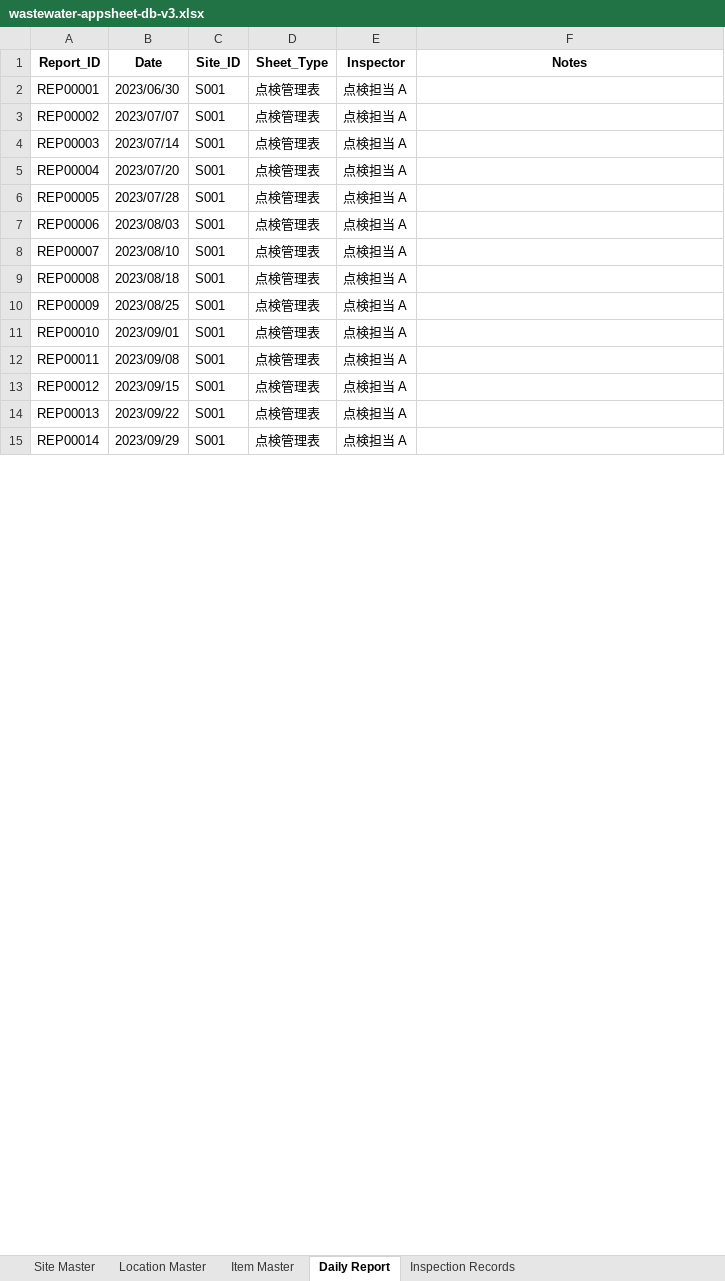
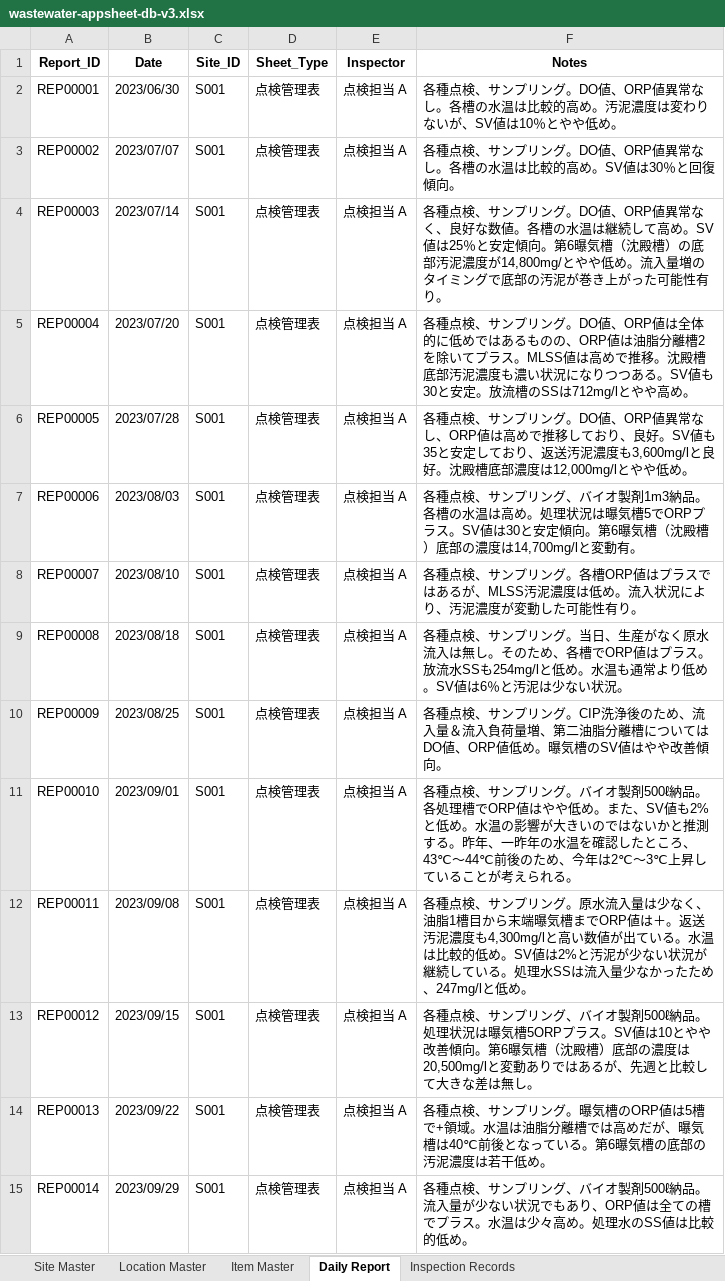
Before and after one commit to f-ebe-lgtm/kbl-wastewater-app, an Excel workbook: wastewater-appsheet-db-v3.xlsx, sheet Daily Report, drawn as a sheet; only a part is shown; values as stored, in another font and other column widths than the file's, no borders; the diff covers the shown part only; the diff names each change by its address in the sheet, - before the commit and + after, or states it on an @@ line.

```diff
--- a/wastewater-appsheet-db-v3.xlsx (sheet Daily Report)
+++ b/wastewater-appsheet-db-v3.xlsx (sheet Daily Report)
-F2 (Notes): (empty)
+F2 (Notes): 各種点検、サンプリング。DO値、ORP値異常なし。各槽の水温は比較的高め。汚泥濃度は変わりないが、SV値は10％とやや低め。
-F3 (Notes): (empty)
+F3 (Notes): 各種点検、サンプリング。DO値、ORP値異常なし。各槽の水温は比較的高め。SV値は30％と回復傾向。
-F4 (Notes): (empty)
+F4 (Notes): 各種点検、サンプリング。DO値、ORP値異常なく、良好な数値。各槽の水温は継続して高め。SV値は25％と安定傾向。第6曝気槽（沈殿槽）の底部汚泥濃度が14,800mg/とやや低め。流入量増のタイミングで底部の汚泥が巻き上がった可能性有り。
-F5 (Notes): (empty)
+F5 (Notes): 各種点検、サンプリング。DO値、ORP値は全体的に低めではあるものの、ORP値は油脂分離槽2を除いてプラス。MLSS値は高めで推移。沈殿槽底部汚泥濃度も濃い状況になりつつある。SV値も30と安定。放流槽のSSは712mg/lとやや高め。
-F6 (Notes): (empty)
+F6 (Notes): 各種点検、サンプリング。DO値、ORP値異常なし、ORP値は高めで推移しており、良好。SV値も35と安定しており、返送汚泥濃度も3,600mg/lと良好。沈殿槽底部濃度は12,000mg/lとやや低め。
-F7 (Notes): (empty)
+F7 (Notes): 各種点検、サンプリング、バイオ製剤1m3納品。各槽の水温は高め。処理状況は曝気槽5でORPプラス。SV値は30と安定傾向。第6曝気槽（沈殿槽）底部の濃度は14,700mg/lと変動有。
-F8 (Notes): (empty)
+F8 (Notes): 各種点検、サンプリング。各槽ORP値はプラスではあるが、MLSS汚泥濃度は低め。流入状況により、汚泥濃度が変動した可能性有り。
-F9 (Notes): (empty)
+F9 (Notes): 各種点検、サンプリング。当日、生産がなく原水流入は無し。そのため、各槽でORP値はプラス。放流水SSも254mg/lと低め。水温も通常より低め。SV値は6％と汚泥は少ない状況。
-F10 (Notes): (empty)
+F10 (Notes): 各種点検、サンプリング。CIP洗浄後のため、流入量＆流入負荷量増、第二油脂分離槽についてはDO値、ORP値低め。曝気槽のSV値はやや改善傾向。
-F11 (Notes): (empty)
+F11 (Notes): 各種点検、サンプリング。バイオ製剤500ℓ納品。各処理槽でORP値はやや低め。また、SV値も2%と低め。水温の影響が大きいのではないかと推測する。昨年、一昨年の水温を確認したところ、43℃～44℃前後のため、今年は2℃～3℃上昇していることが考えられる。
-F12 (Notes): (empty)
+F12 (Notes): 各種点検、サンプリング。原水流入量は少なく、油脂1槽目から末端曝気槽までORP値は＋。返送汚泥濃度も4,300mg/lと高い数値が出ている。水温は比較的低め。SV値は2%と汚泥が少ない状況が継続している。処理水SSは流入量少なかったため、247mg/lと低め。
-F13 (Notes): (empty)
+F13 (Notes): 各種点検、サンプリング、バイオ製剤500ℓ納品。処理状況は曝気槽5ORPプラス。SV値は10とやや改善傾向。第6曝気槽（沈殿槽）底部の濃度は20,500mg/lと変動ありではあるが、先週と比較して大きな差は無し。
-F14 (Notes): (empty)
+F14 (Notes): 各種点検、サンプリング。曝気槽のORP値は5槽で+領域。水温は油脂分離槽では高めだが、曝気槽は40℃前後となっている。第6曝気槽の底部の汚泥濃度は若干低め。
-F15 (Notes): (empty)
+F15 (Notes): 各種点検、サンプリング、バイオ製剤500ℓ納品。流入量が少ない状況でもあり、ORP値は全ての槽でプラス。水温は少々高め。処理水のSS値は比較的低め。
```
Also changed, not shown: 60 added rows, 9 removed rows and 1530 edited cells elsewhere in this sheet, sheet Inspection Records, sheet Item Master.
